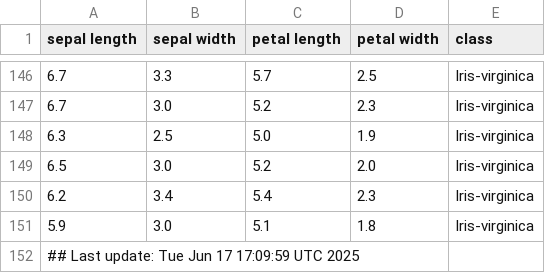
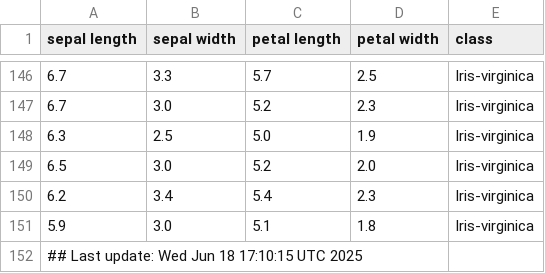
Before and after one commit to btmonier/misc_r_scripts, a CSV file: data/iris_dataset.csv, drawn as a sheet; only a part is shown, gaps mark what is left out.

Commit message:
GitHub Actions test

```diff
--- a/data/iris_dataset.csv
+++ b/data/iris_dataset.csv
@@ -151,2 +151,2 @@ sepal length,sepal width,petal length,petal width,class
 5.9,3.0,5.1,1.8,Iris-virginica
-## Last update: Tue Jun 17 17:09:59 UTC 2025
+## Last update: Wed Jun 18 17:10:15 UTC 2025
```
